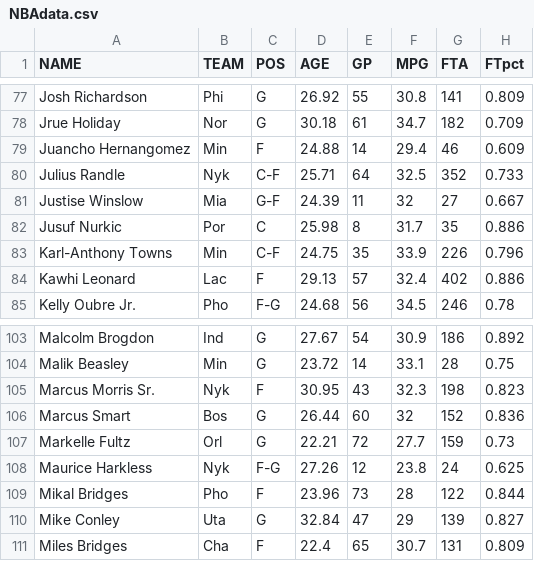
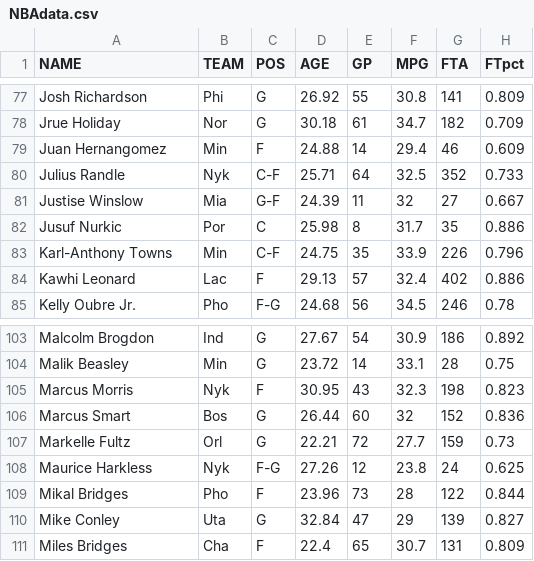
Before and after one commit to nolanjimmo/NBA-Trading-Cards, a CSV file: NBAdata.csv, drawn as a sheet; only a part is shown, gaps mark what is left out; the diff names each change by its address in the sheet, - before the commit and + after, or states it on an @@ line.

Commit message:
updated player's names to match basketball-reference.com

```diff
--- a/NBAdata.csv
+++ b/NBAdata.csv
-A79 (NAME): Juancho Hernangomez
+A79 (NAME): Juan Hernangomez
-A105 (NAME): Marcus Morris Sr.
+A105 (NAME): Marcus Morris
```
